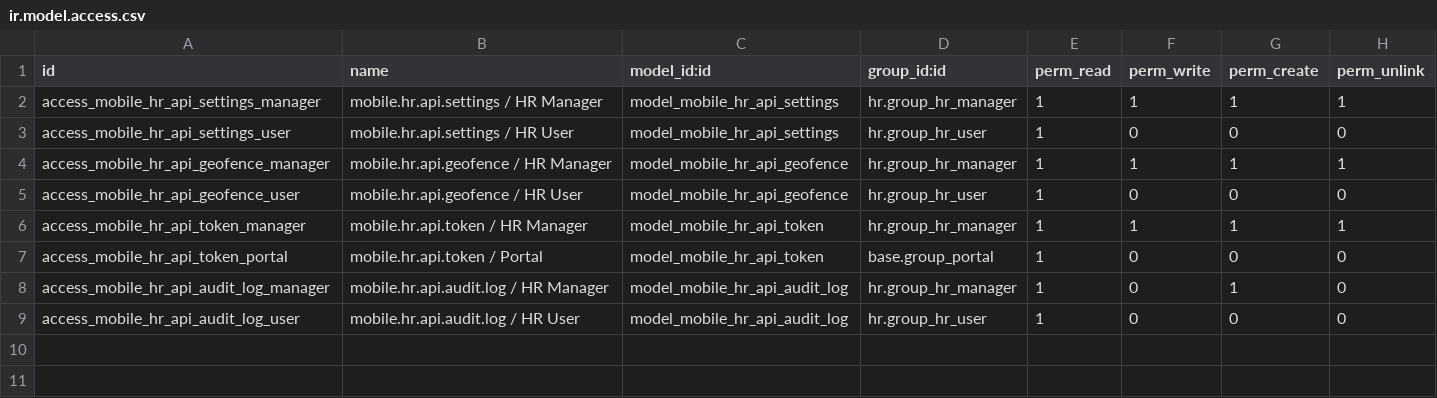
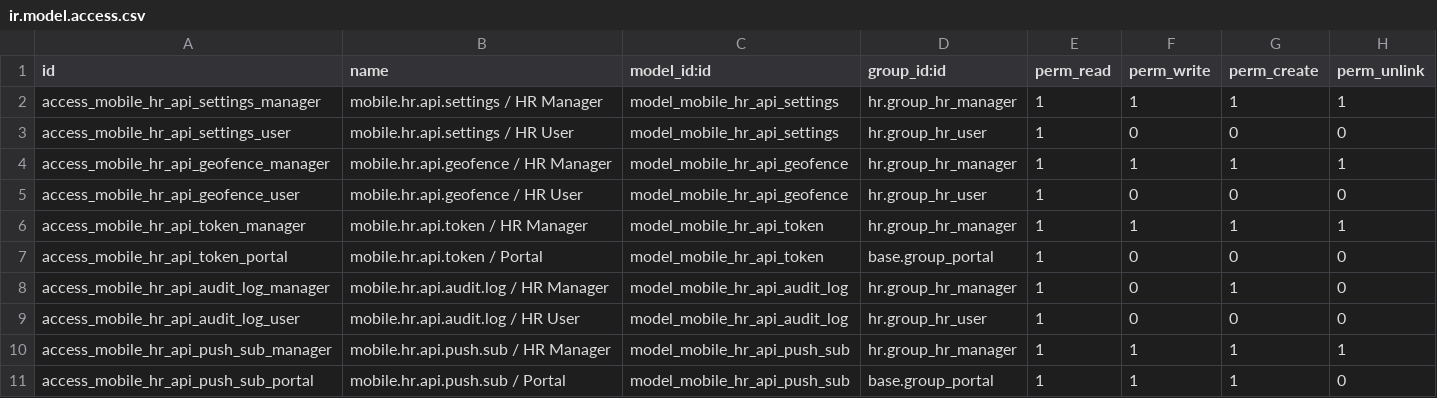
Before and after one commit to husam-esco/esoc_odooapp, a CSV file: mobile_hr_api/security/ir.model.access.csv, drawn as a sheet.

```diff
--- a/mobile_hr_api/security/ir.model.access.csv
+++ b/mobile_hr_api/security/ir.model.access.csv
@@ -9 +9,3 @@ access_mobile_hr_api_audit_log_manager,mobile.hr.api.audit.log / HR Manager,mode
 access_mobile_hr_api_audit_log_user,mobile.hr.api.audit.log / HR User,model_mobile_hr_api_audit_log,hr.group_hr_user,1,0,0,0
+access_mobile_hr_api_push_sub_manager,mobile.hr.api.push.sub / HR Manager,model_mobile_hr_api_push_sub,hr.group_hr_manager,1,1,1,1
+access_mobile_hr_api_push_sub_portal,mobile.hr.api.push.sub / Portal,model_mobile_hr_api_push_sub,base.group_portal,1,1,1,0
```
Also changed, not shown: 4 other files.
